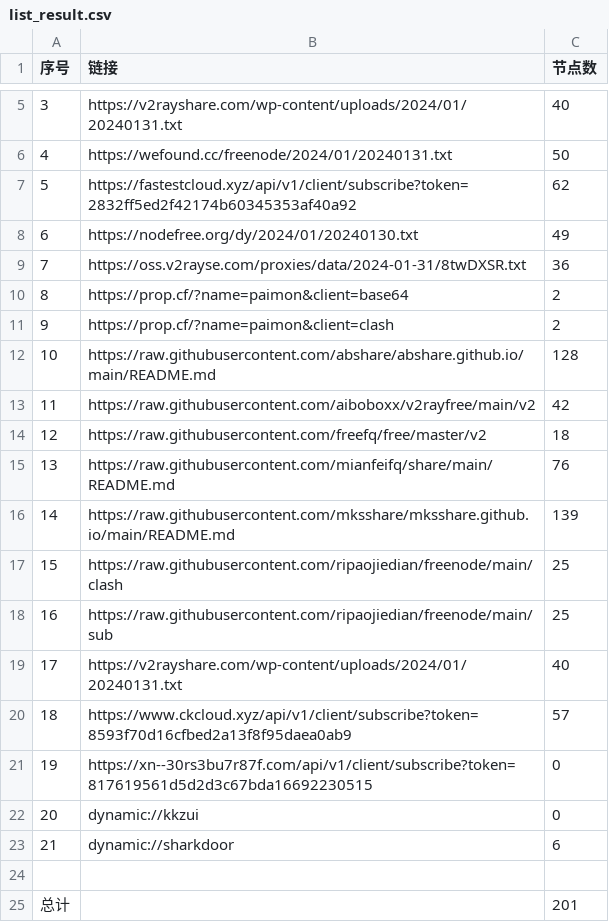
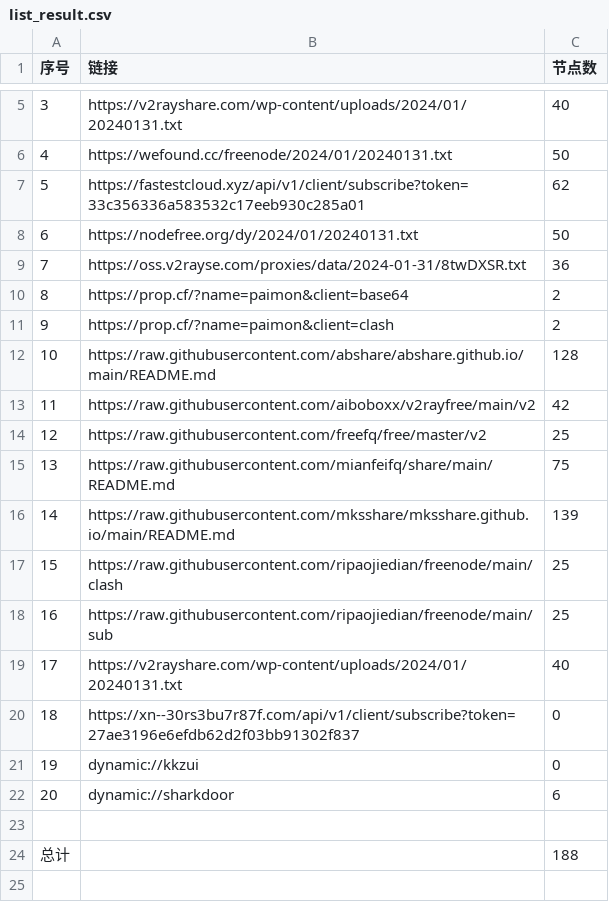
Before and after one commit to yaney01/NoMoreWalls, a CSV file: list_result.csv, drawn as a sheet; only a part is shown, gaps mark what is left out; removed rows and columns are numbered as before the commit, all else as after; the diff names each change by its address in the sheet, - before the commit and + after, or states it on an @@ line.

```diff
--- a/list_result.csv
+++ b/list_result.csv
-B7 (链接): https://fastestcloud.xyz/api/v1/client/subscribe?token=2832ff5ed2f42174b60345353af40a92
+B7 (链接): https://fastestcloud.xyz/api/v1/client/subscribe?token=33c356336a583532c17eeb930c285a01
-row 8: 6 | https://nodefree.org/dy/2024/01/20240130.txt | 49
+row 8: 6 | https://nodefree.org/dy/2024/01/20240131.txt | 50
-C14 (节点数): 18
+C14 (节点数): 25
-C15 (节点数): 76
+C15 (节点数): 75
-row 20: 18 | https://www.ckcloud.xyz/api/v1/client/subscribe?token=8593f70d16cfbed2a13f8f95daea0ab9 | 57
@@ column A (序号) renumbered between rows 20 and 22 @@
-B20 (链接): https://xn--30rs3bu7r87f.com/api/v1/client/subscribe?token=817619561d5d2d3c67bda16692230515
+B20 (链接): https://xn--30rs3bu7r87f.com/api/v1/client/subscribe?token=27ae3196e6efdb62d2f03bb91302f837
-C24 (节点数): 201
+C24 (节点数): 188
```
Also changed, not shown: 13 other files.
